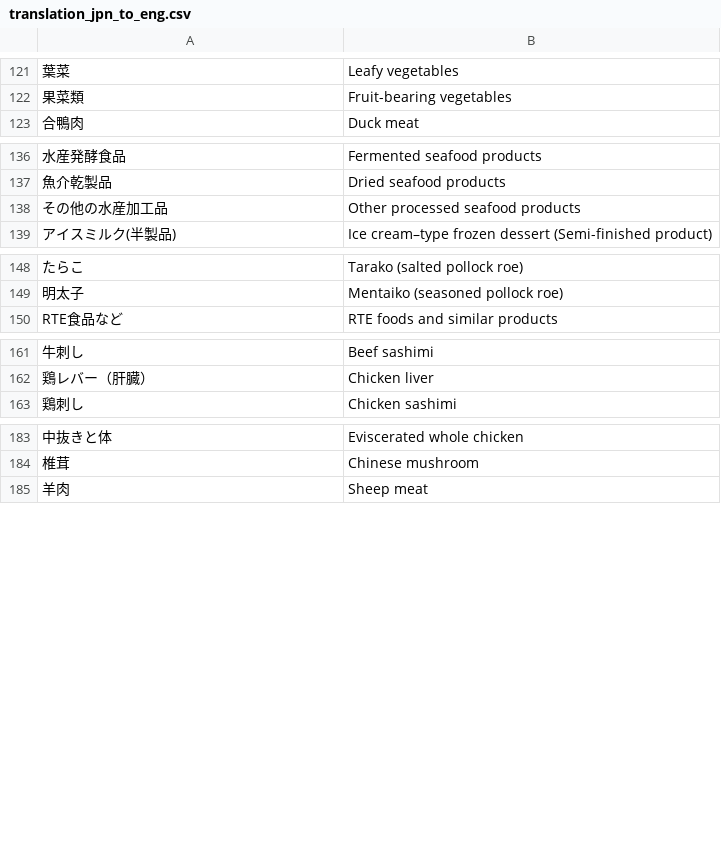
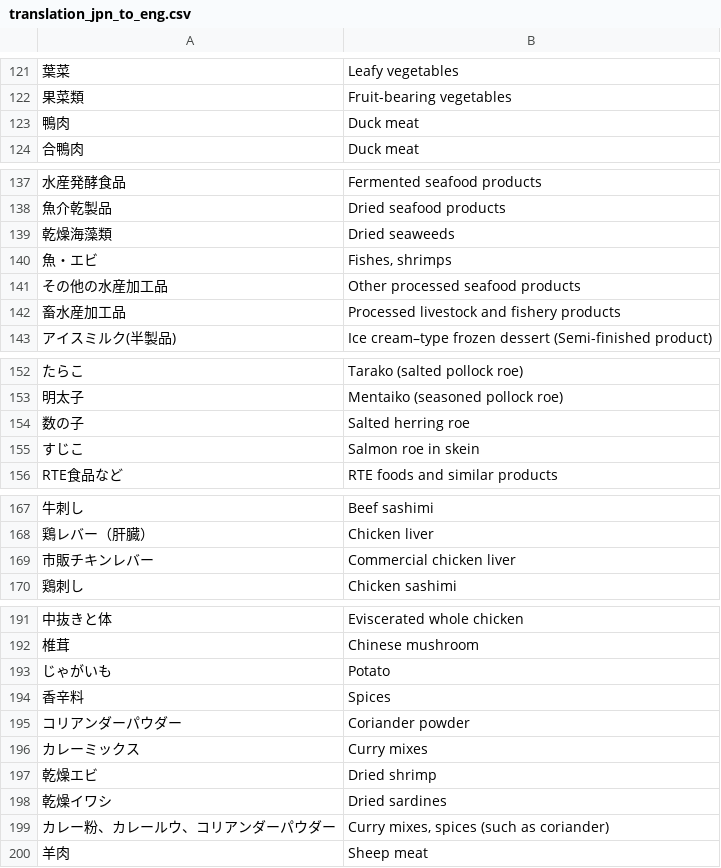
Before and after one commit to kento-koyama/food_micro_data_risk, a CSV file: database/translation_jpn_to_eng.csv, drawn as a sheet; only a part is shown, gaps mark what is left out; the diff covers the shown part only; the diff names each change by its address in the sheet, - before the commit and + after, or states it on an @@ line.

```diff
--- a/database/translation_jpn_to_eng.csv
+++ b/database/translation_jpn_to_eng.csv
+row 123: 鴨肉 | Duck meat
+row 139: 乾燥海藻類 | Dried seaweeds
+row 140: 魚・エビ | Fishes, shrimps
+row 142: 畜水産加工品 | Processed livestock and fishery products
+row 154: 数の子 | Salted herring roe
+row 155: すじこ | Salmon roe in skein
+row 169: 市販チキンレバー | Commercial chicken liver
+row 193: じゃがいも | Potato
+row 194: 香辛料 | Spices
+row 195: コリアンダーパウダー | Coriander powder
+row 196: カレーミックス | Curry mixes
+row 197: 乾燥エビ | Dried shrimp
+row 198: 乾燥イワシ | Dried sardines
+row 199: カレー粉、カレールウ、コリアンダーパウダー | Curry mixes, spices (such as coriander)
```
Also changed, not shown: 1 added row elsewhere in this file, database/食中毒細菌汚染実態_汚染濃度.csv, database/食中毒細菌汚染実態_汚染率.csv.
